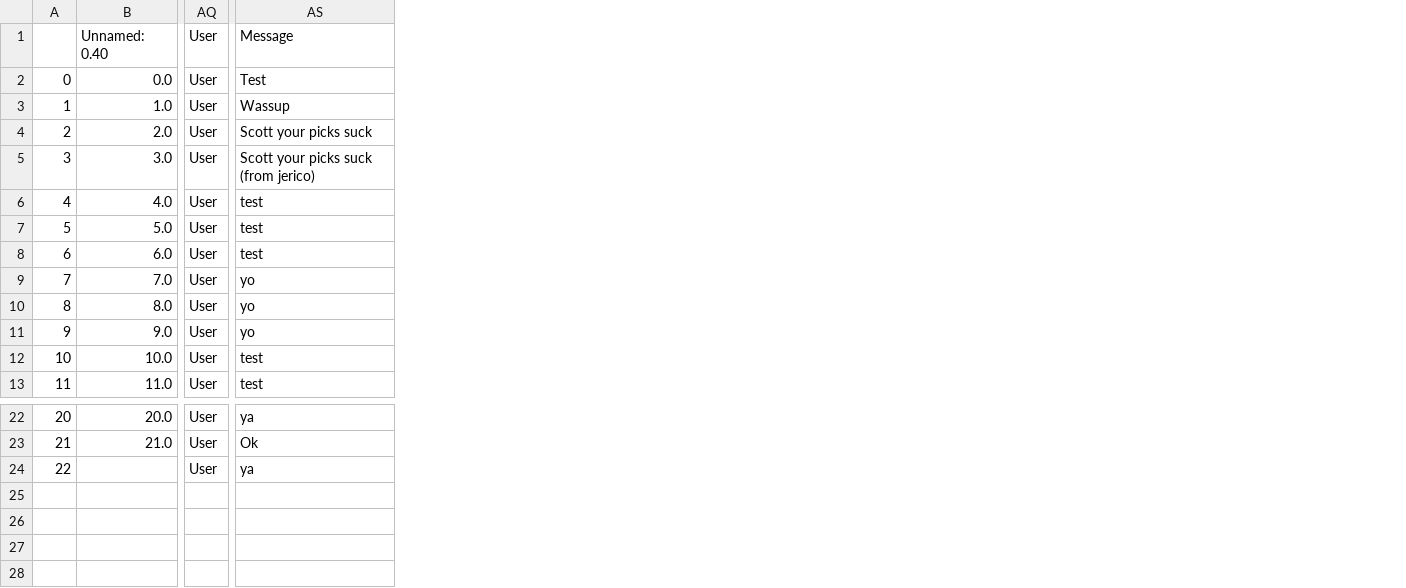
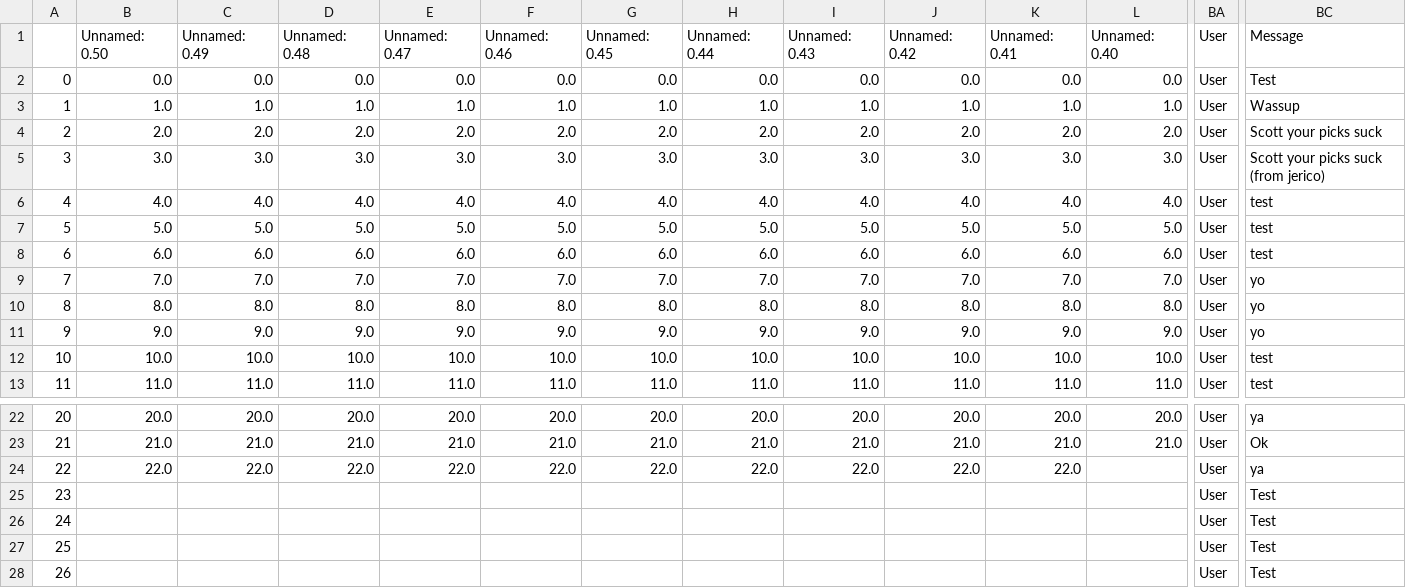
Before and after one commit to jerico-johns/masters, a CSV file: messages.csv, drawn as a sheet; only a part is shown, gaps mark what is left out; rows hold the shown columns only; the diff names each change by its address in the sheet, - before the commit and + after, or states it on an @@ line.

```diff
--- a/messages.csv
+++ b/messages.csv
+column B (Unnamed: 0.50), rows 2-13: 0.0 | 1.0 | 2.0 | 3.0 | 4.0 | 5.0 | 6.0 | 7.0 | 8.0 | 9.0 | 10.0 | 11.0; rows 22-24: 20.0 | 21.0 | 22.0
+column C (Unnamed: 0.49), rows 2-13: 0.0 | 1.0 | 2.0 | 3.0 | 4.0 | 5.0 | 6.0 | 7.0 | 8.0 | 9.0 | 10.0 | 11.0; rows 22-24: 20.0 | 21.0 | 22.0
+column D (Unnamed: 0.48), rows 2-13: 0.0 | 1.0 | 2.0 | 3.0 | 4.0 | 5.0 | 6.0 | 7.0 | 8.0 | 9.0 | 10.0 | 11.0; rows 22-24: 20.0 | 21.0 | 22.0
+column E (Unnamed: 0.47), rows 2-13: 0.0 | 1.0 | 2.0 | 3.0 | 4.0 | 5.0 | 6.0 | 7.0 | 8.0 | 9.0 | 10.0 | 11.0; rows 22-24: 20.0 | 21.0 | 22.0
+column F (Unnamed: 0.46), rows 2-13: 0.0 | 1.0 | 2.0 | 3.0 | 4.0 | 5.0 | 6.0 | 7.0 | 8.0 | 9.0 | 10.0 | 11.0; rows 22-24: 20.0 | 21.0 | 22.0
+column G (Unnamed: 0.45), rows 2-13: 0.0 | 1.0 | 2.0 | 3.0 | 4.0 | 5.0 | 6.0 | 7.0 | 8.0 | 9.0 | 10.0 | 11.0; rows 22-24: 20.0 | 21.0 | 22.0
+column H (Unnamed: 0.44), rows 2-13: 0.0 | 1.0 | 2.0 | 3.0 | 4.0 | 5.0 | 6.0 | 7.0 | 8.0 | 9.0 | 10.0 | 11.0; rows 22-24: 20.0 | 21.0 | 22.0
+column I (Unnamed: 0.43), rows 2-13: 0.0 | 1.0 | 2.0 | 3.0 | 4.0 | 5.0 | 6.0 | 7.0 | 8.0 | 9.0 | 10.0 | 11.0; rows 22-24: 20.0 | 21.0 | 22.0
+column J (Unnamed: 0.42), rows 2-13: 0.0 | 1.0 | 2.0 | 3.0 | 4.0 | 5.0 | 6.0 | 7.0 | 8.0 | 9.0 | 10.0 | 11.0; rows 22-24: 20.0 | 21.0 | 22.0
+column K (Unnamed: 0.41), rows 2-13: 0.0 | 1.0 | 2.0 | 3.0 | 4.0 | 5.0 | 6.0 | 7.0 | 8.0 | 9.0 | 10.0 | 11.0; rows 22-24: 20.0 | 21.0 | 22.0
+row 25: 23 |  |  |  |  |  |  |  |  |  |  |  | User | Test
+row 26: 24 |  |  |  |  |  |  |  |  |  |  |  | User | Test
+row 27: 25 |  |  |  |  |  |  |  |  |  |  |  | User | Test
+row 28: 26 |  |  |  |  |  |  |  |  |  |  |  | User | Test
```
Also changed, not shown: 1 other file.
